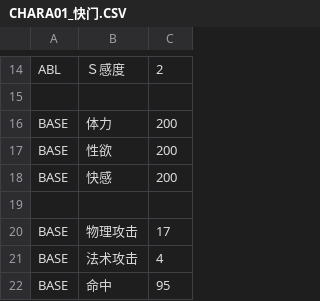
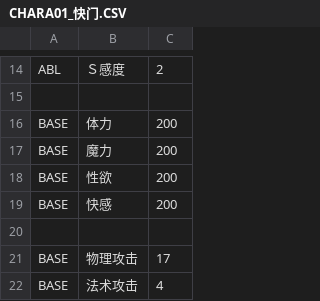
Before and after one commit to SisanTsz/eraDungeon, a CSV file: CSV/CHARA/CHARA01_快门.CSV, drawn as a sheet; only a part is shown, gaps mark what is left out; the shorter side is filled out with more unchanged rows.

```diff
--- a/CSV/CHARA/CHARA01_快门.CSV
+++ b/CSV/CHARA/CHARA01_快门.CSV
@@ -16,2 +16,3 @@ ABL,Ｓ感度,2
 BASE,体力,200
+BASE,魔力,200
 BASE,性欲,200
```
Also changed, not shown: CSV/CHARA/CHARA02_快门二号.CSV, CSV/CHARA/CHARA1001_一目触手.CSV, 2 other files.
